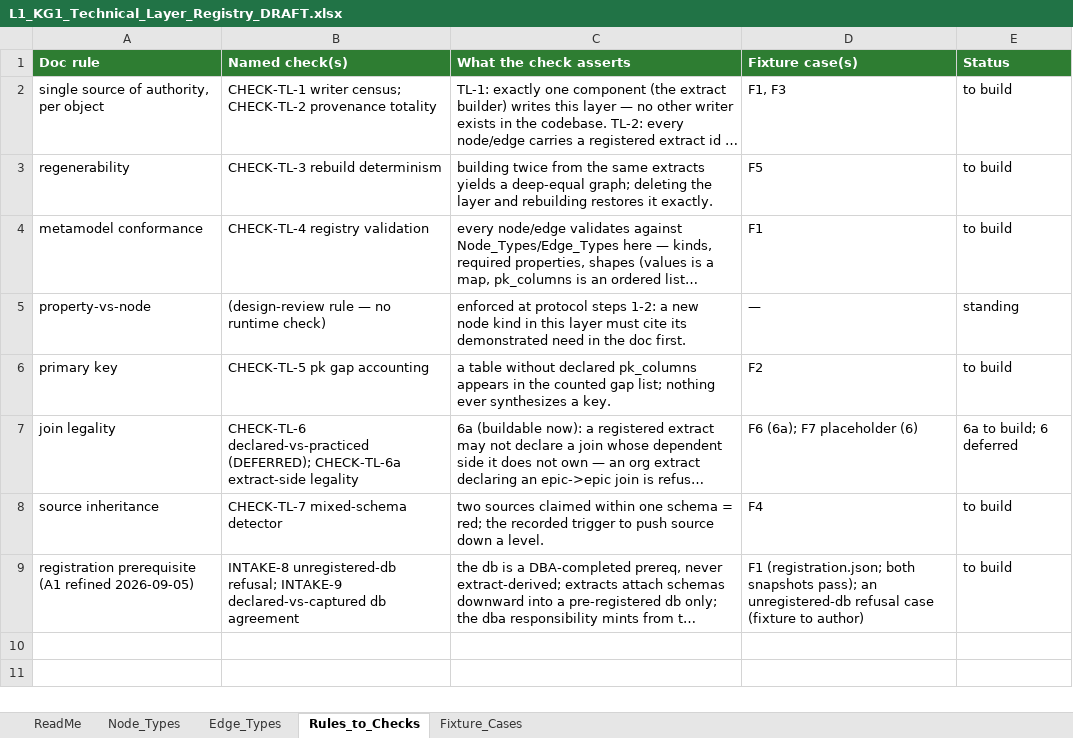
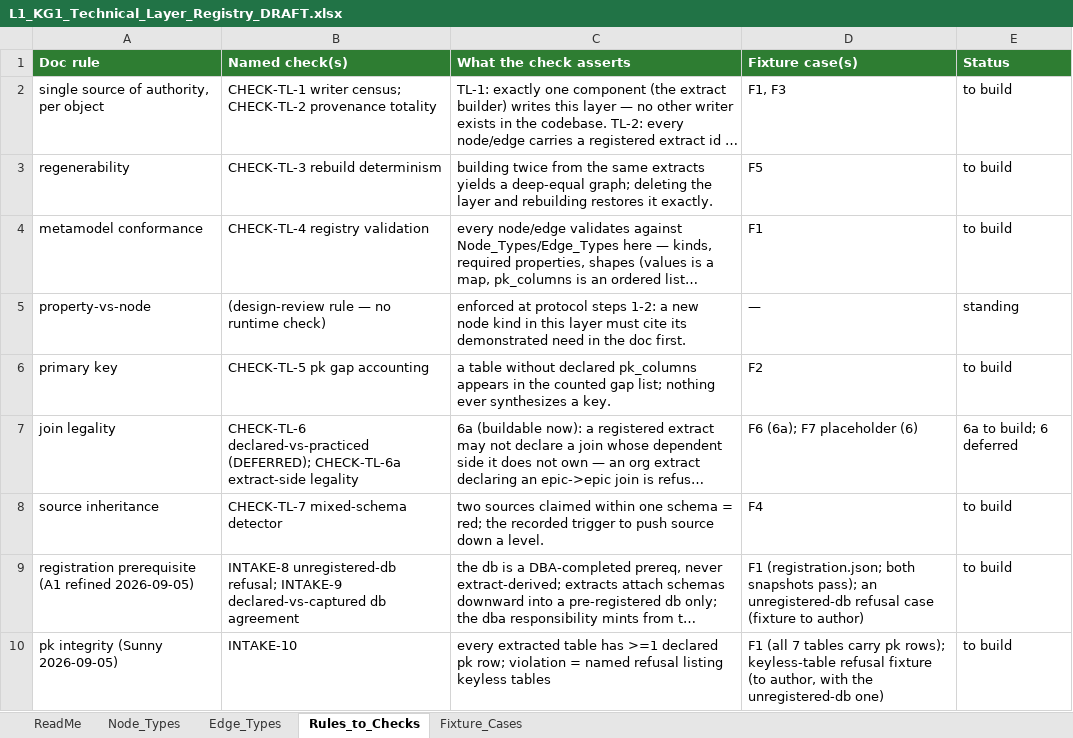
Before and after one commit to sunnyzhengai/sql-query-agent, an Excel workbook: AIVIA_Design/L1_KG1_Technical_Layer_Registry_DRAFT.xlsx, sheet Rules_to_Checks, drawn as a sheet; long unchanged cells end in …; values as stored, in another font and other column widths than the file's, no borders; the diff names each change by its address in the sheet, - before the commit and + after, or states it on an @@ line.

```diff
--- a/AIVIA_Design/L1_KG1_Technical_Layer_Registry_DRAFT.xlsx (sheet Rules_to_Checks)
+++ b/AIVIA_Design/L1_KG1_Technical_Layer_Registry_DRAFT.xlsx (sheet Rules_to_Checks)
+row 10: pk integrity (Sunny 2026-09-05) | INTAKE-10 | every extracted table has >=1 declared pk row; violation = named refusal listing keyless tables | F1 (all 7 tables carry pk rows); keyless-table refusal fixture (to author, with the unregistered-db one) | to build
```
Also changed, not shown: sheet Node_Types, AIVIA_Design/L1_Code_Structure_Map_DRAFT.xlsx, 5 other files.
